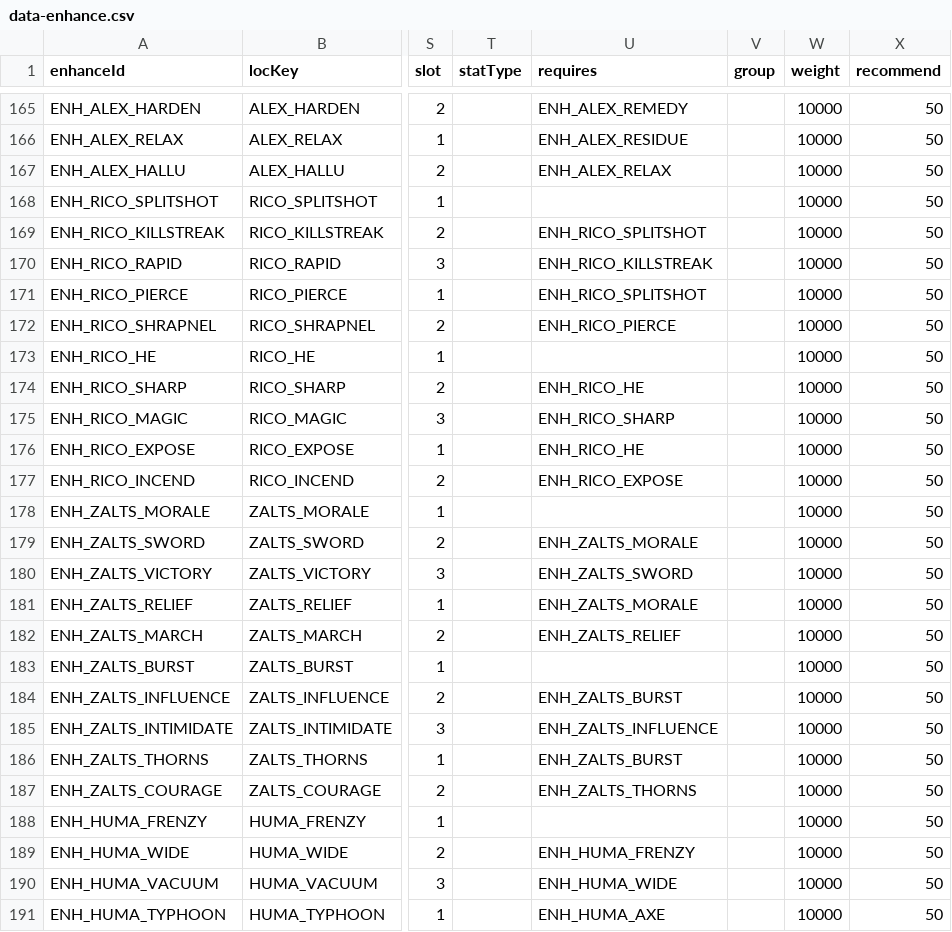
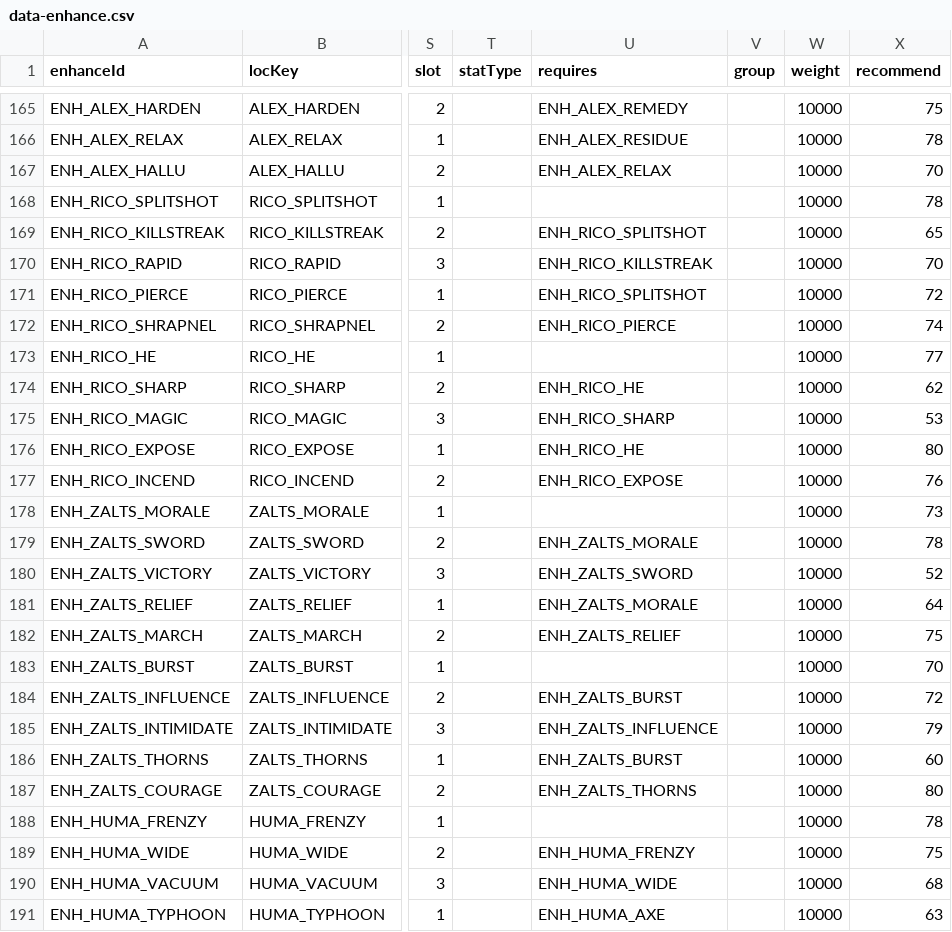
Before and after one commit to wylee-hadeul/zombie-truck-squad-webgl, a CSV file: dev/StreamingAssets/data-enhance.csv, drawn as a sheet; only a part is shown, gaps mark what is left out; the diff covers the shown part only; the diff names each change by its address in the sheet, - before the commit and + after, or states it on an @@ line.

```diff
--- a/dev/StreamingAssets/data-enhance.csv
+++ b/dev/StreamingAssets/data-enhance.csv
-X165 (recommend): 50
+X165 (recommend): 75
-X166 (recommend): 50
+X166 (recommend): 78
-X167 (recommend): 50
+X167 (recommend): 70
-X168 (recommend): 50
+X168 (recommend): 78
-X169 (recommend): 50
+X169 (recommend): 65
-X170 (recommend): 50
+X170 (recommend): 70
-X171 (recommend): 50
+X171 (recommend): 72
-X172 (recommend): 50
+X172 (recommend): 74
-X173 (recommend): 50
+X173 (recommend): 77
-X174 (recommend): 50
+X174 (recommend): 62
-X175 (recommend): 50
+X175 (recommend): 53
-X176 (recommend): 50
+X176 (recommend): 80
-X177 (recommend): 50
+X177 (recommend): 76
-X178 (recommend): 50
+X178 (recommend): 73
-X179 (recommend): 50
+X179 (recommend): 78
-X180 (recommend): 50
+X180 (recommend): 52
-X181 (recommend): 50
+X181 (recommend): 64
-X182 (recommend): 50
+X182 (recommend): 75
-X183 (recommend): 50
+X183 (recommend): 70
-X184 (recommend): 50
+X184 (recommend): 72
-X185 (recommend): 50
+X185 (recommend): 79
-X186 (recommend): 50
+X186 (recommend): 60
-X187 (recommend): 50
+X187 (recommend): 80
-X188 (recommend): 50
+X188 (recommend): 78
-X189 (recommend): 50
+X189 (recommend): 75
-X190 (recommend): 50
+X190 (recommend): 68
-X191 (recommend): 50
+X191 (recommend): 63
```
Also changed, not shown: 49 edited cells elsewhere in this file, 21 other files.
